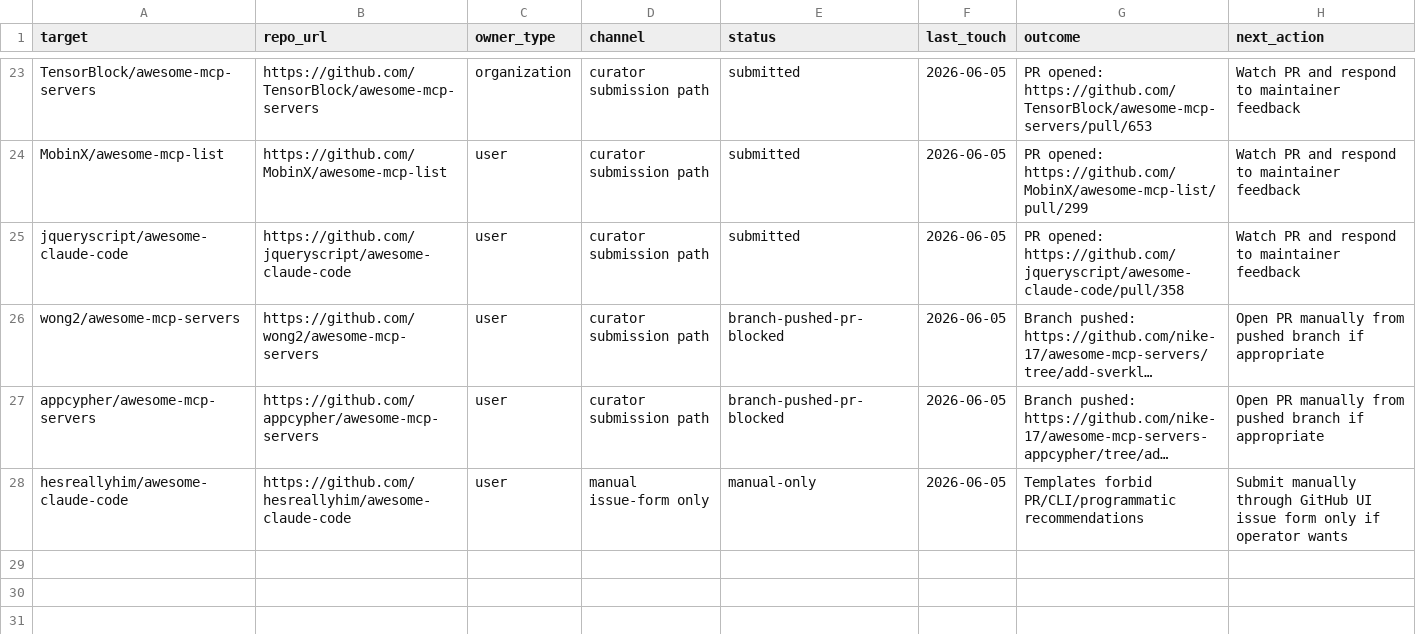
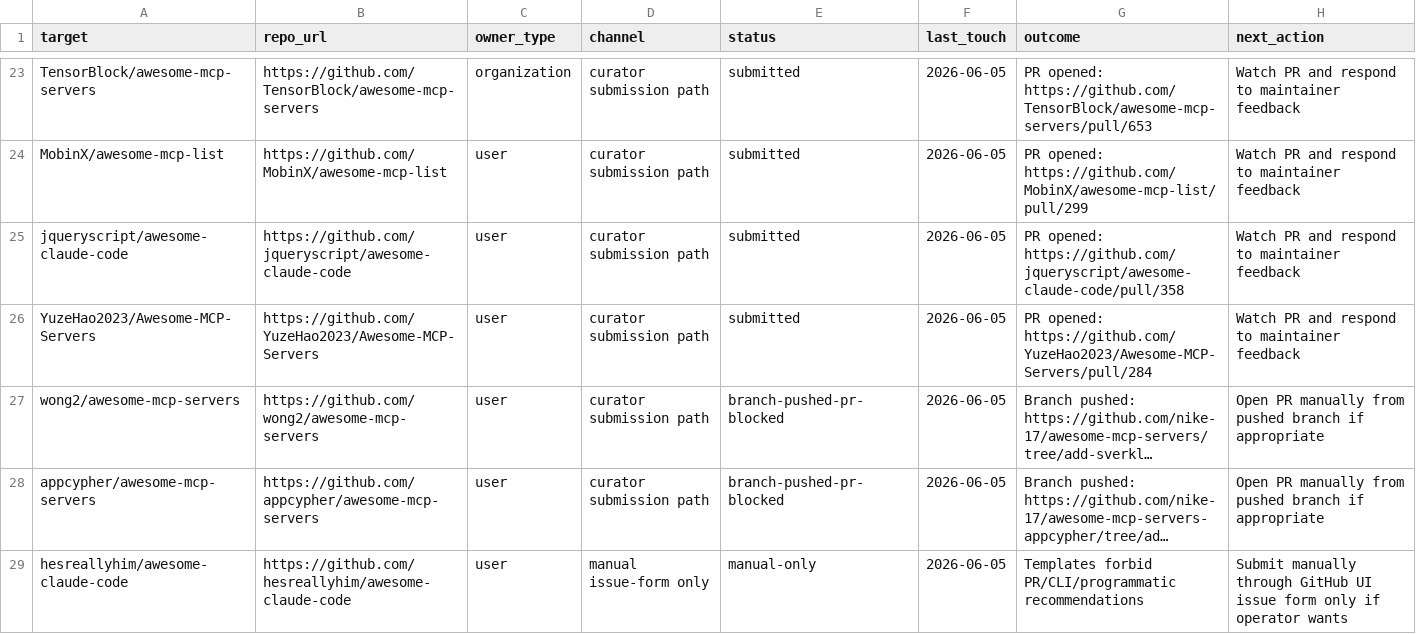
Before and after one commit to sverklo/sverklo-site, a CSV file: launch-kit/proof-run-tracker-2026-06-04.csv, drawn as a sheet; only a part is shown, gaps mark what is left out; long unchanged cells end in …; the diff names each change by its address in the sheet, - before the commit and + after, or states it on an @@ line.

Commit message:
docs: add Yuze MCP submission to tracker

```diff
--- a/launch-kit/proof-run-tracker-2026-06-04.csv
+++ b/launch-kit/proof-run-tracker-2026-06-04.csv
+row 26: YuzeHao2023/Awesome-MCP-Servers | https://github.com/YuzeHao2023/Awesome-MCP-Servers | user | curator submission path | submitted | 2026-06-05 | PR opened: https://github.com/YuzeHao2023/Awesome-MCP-Servers/pull/284 | Watch PR and respond to maintainer feedback
```
Also changed, not shown: 2 other files.
